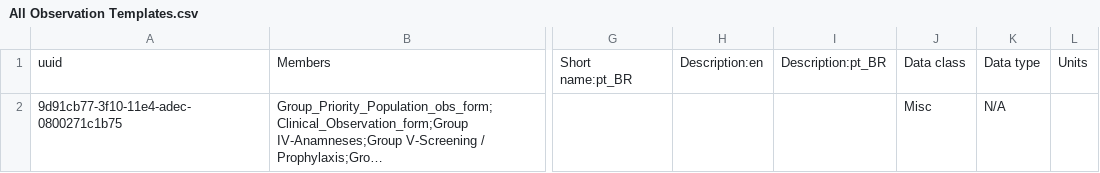
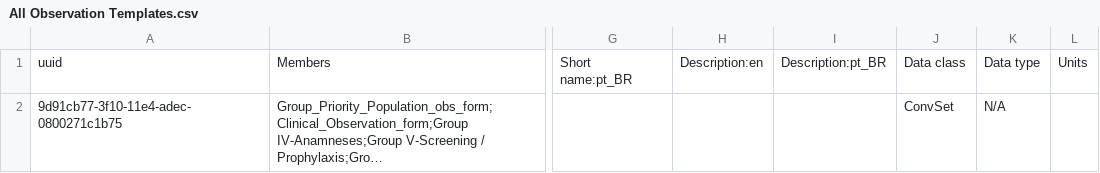
Before and after one commit to esaude/sesp-bahmni-metadata, a CSV file: configuration/concepts/All Observation Templates.csv, drawn as a sheet; only a part is shown, gaps mark what is left out; long unchanged cells end in …; the diff names each change by its address in the sheet, - before the commit and + after, or states it on an @@ line.

Commit message:
Amol | Updated All Observation Templates csv

```diff
--- a/configuration/concepts/All Observation Templates.csv
+++ b/configuration/concepts/All Observation Templates.csv
-J2: Misc
+J2: ConvSet
```
